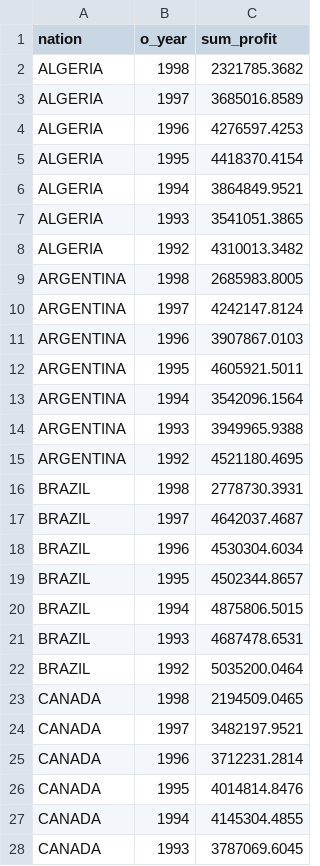
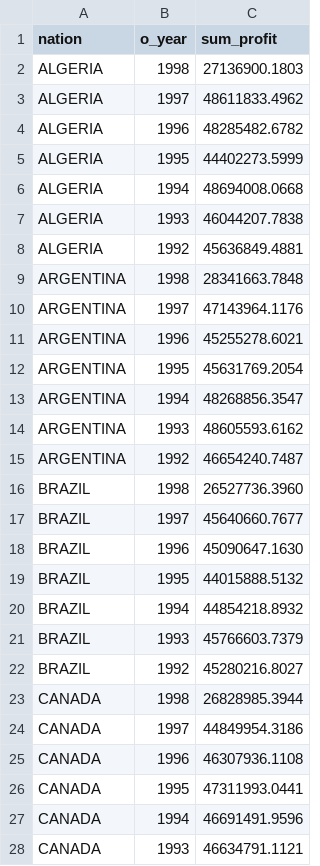
Before and after one commit to michaelnoguera/pacdb, a CSV file: unnoised/q9.csv, drawn as a sheet; only a part is shown; the diff covers the shown part only.

```diff
--- a/unnoised/q9.csv
+++ b/unnoised/q9.csv
@@ -1,28 +1,28 @@
 nation,o_year,sum_profit
-ALGERIA,1998,2321785.3682
-ALGERIA,1997,3685016.8589
-ALGERIA,1996,4276597.4253
-ALGERIA,1995,4418370.4154
-ALGERIA,1994,3864849.9521
-ALGERIA,1993,3541051.3865
-ALGERIA,1992,4310013.3482
-ARGENTINA,1998,2685983.8005
-ARGENTINA,1997,4242147.8124
-ARGENTINA,1996,3907867.0103
-ARGENTINA,1995,4605921.5011
-ARGENTINA,1994,3542096.1564
-ARGENTINA,1993,3949965.9388
-ARGENTINA,1992,4521180.4695
-BRAZIL,1998,2778730.3931
-BRAZIL,1997,4642037.4687
-BRAZIL,1996,4530304.6034
-BRAZIL,1995,4502344.8657
-BRAZIL,1994,4875806.5015
-BRAZIL,1993,4687478.6531
-BRAZIL,1992,5035200.0464
-CANADA,1998,2194509.0465
-CANADA,1997,3482197.9521
-CANADA,1996,3712231.2814
-CANADA,1995,4014814.8476
-CANADA,1994,4145304.4855
-CANADA,1993,3787069.6045
+ALGERIA,1998,27136900.1803
+ALGERIA,1997,48611833.4962
+ALGERIA,1996,48285482.6782
+ALGERIA,1995,44402273.5999
+ALGERIA,1994,48694008.0668
+ALGERIA,1993,46044207.7838
+ALGERIA,1992,45636849.4881
+ARGENTINA,1998,28341663.7848
+ARGENTINA,1997,47143964.1176
+ARGENTINA,1996,45255278.6021
+ARGENTINA,1995,45631769.2054
+ARGENTINA,1994,48268856.3547
+ARGENTINA,1993,48605593.6162
+ARGENTINA,1992,46654240.7487
+BRAZIL,1998,26527736.3960
+BRAZIL,1997,45640660.7677
+BRAZIL,1996,45090647.1630
+BRAZIL,1995,44015888.5132
+BRAZIL,1994,44854218.8932
+BRAZIL,1993,45766603.7379
+BRAZIL,1992,45280216.8027
+CANADA,1998,26828985.3944
+CANADA,1997,44849954.3186
+CANADA,1996,46307936.1108
+CANADA,1995,47311993.0441
+CANADA,1994,46691491.9596
+CANADA,1993,46634791.1121
```
Also changed, not shown: 148 edited cells elsewhere in this file, unnoised/q1.csv, unnoised/q10.csv, 26 other files.
